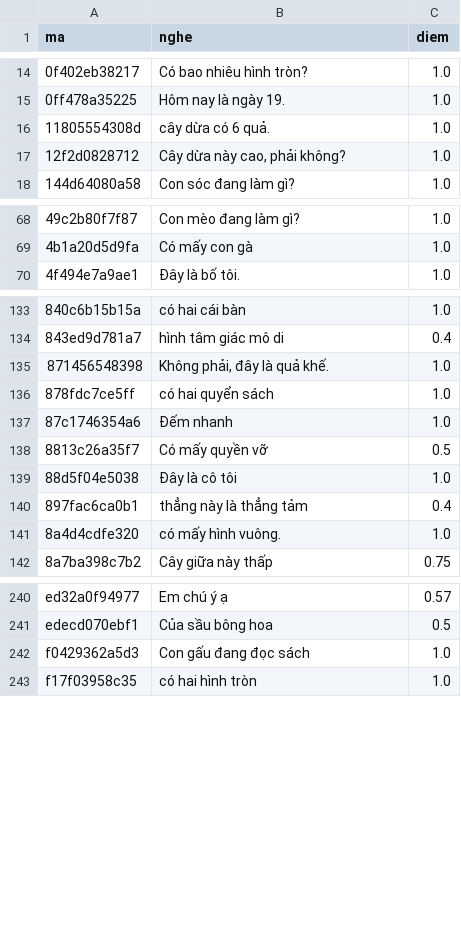
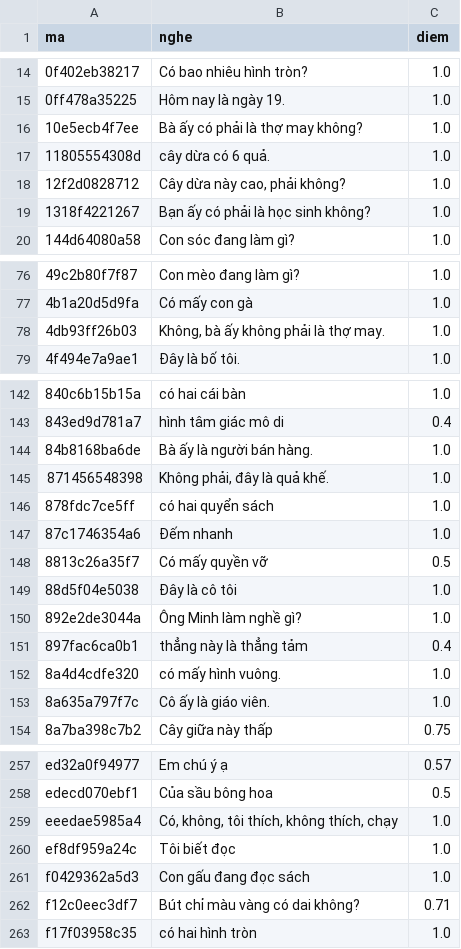
Before and after one commit to CVCEC/vuihoctiengviet, a TSV file: giong-ai/kiem-tra.tsv, drawn as a sheet; only a part is shown, gaps mark what is left out; the diff covers the shown part only.

```diff
--- a/giong-ai/kiem-tra.tsv
+++ b/giong-ai/kiem-tra.tsv
@@ -15,4 +15,6 @@ ma	nghe	diem
 0ff478a35225	Hôm nay là ngày 19.	1.0
+10e5ecb4f7ee	Bà ấy có phải là thợ may không?	1.0
 11805554308d	cây dừa có 6 quả.	1.0
 12f2d0828712	Cây dừa này cao, phải không?	1.0
+1318f4221267	Bạn ấy có phải là học sinh không?	1.0
 144d64080a58	Con sóc đang làm gì?	1.0
@@ -69,2 +77,3 @@ ma	nghe	diem
 4b1a20d5d9fa	Có mấy con gà	1.0
+4db93ff26b03	Không, bà ấy không phải là thợ may.	1.0
 4f494e7a9ae1	Đây là bố tôi.	1.0
@@ -134,2 +143,3 @@ ma	nghe	diem
 843ed9d781a7	hình tâm giác mô di	0.4
+84b8168ba6de	Bà ấy là người bán hàng.	1.0
 871456548398	Không phải, đây là quả khế.	1.0
@@ -139,4 +149,6 @@ ma	nghe	diem
 88d5f04e5038	Đây là cô tôi	1.0
+892e2de3044a	Ông Minh làm nghề gì?	1.0
 897fac6ca0b1	thẳng này là thẳng tảm	0.4
 8a4d4cdfe320	có mấy hình vuông.	1.0
+8a635a797f7c	Cô ấy là giáo viên.	1.0
 8a7ba398c7b2	Cây giữa này thấp	0.75
@@ -241,3 +258,6 @@ ed32a0f94977	Em chú ý ạ	0.57
 edecd070ebf1	Của sầu bông hoa	0.5
+eeedae5985a4	Có, không, tôi thích, không thích, chạy	1.0
+ef8df959a24c	Tôi biết đọc	1.0
 f0429362a5d3	Con gấu đang đọc sách	1.0
+f12c0eec3df7	Bút chỉ màu vàng có dai không?	0.71
 f17f03958c35	có hai hình tròn	1.0
```
Also changed, not shown: 11 added rows elsewhere in this file, 28 other files.
